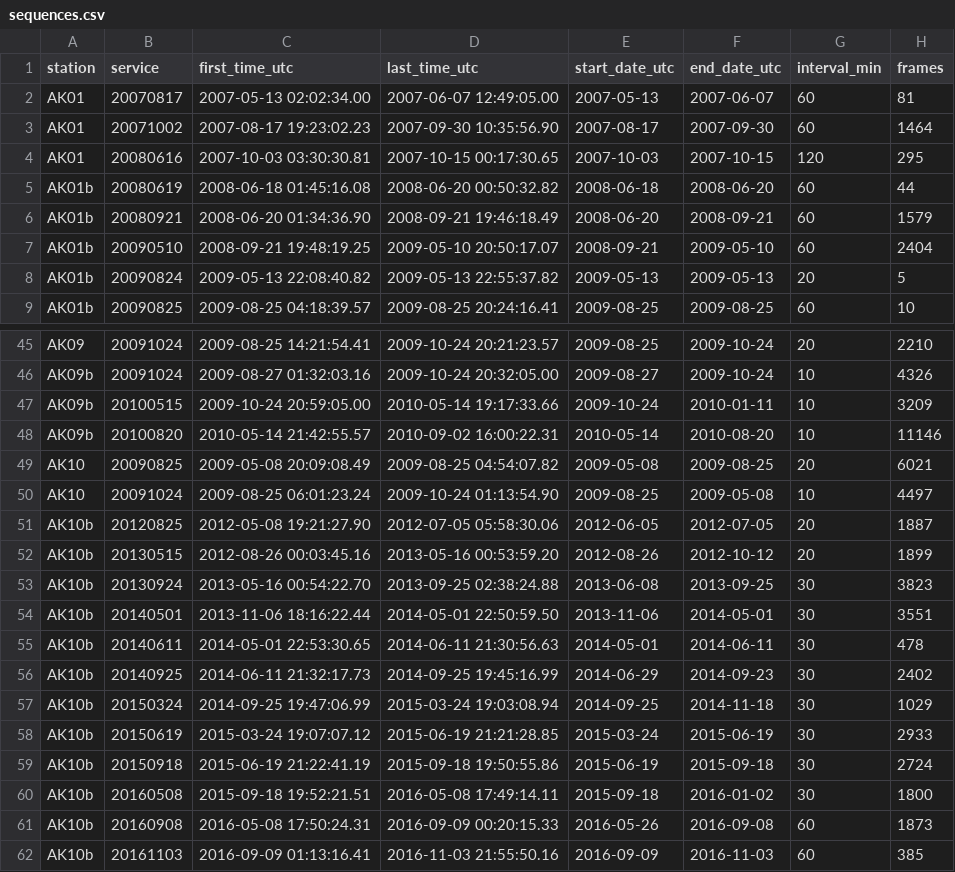
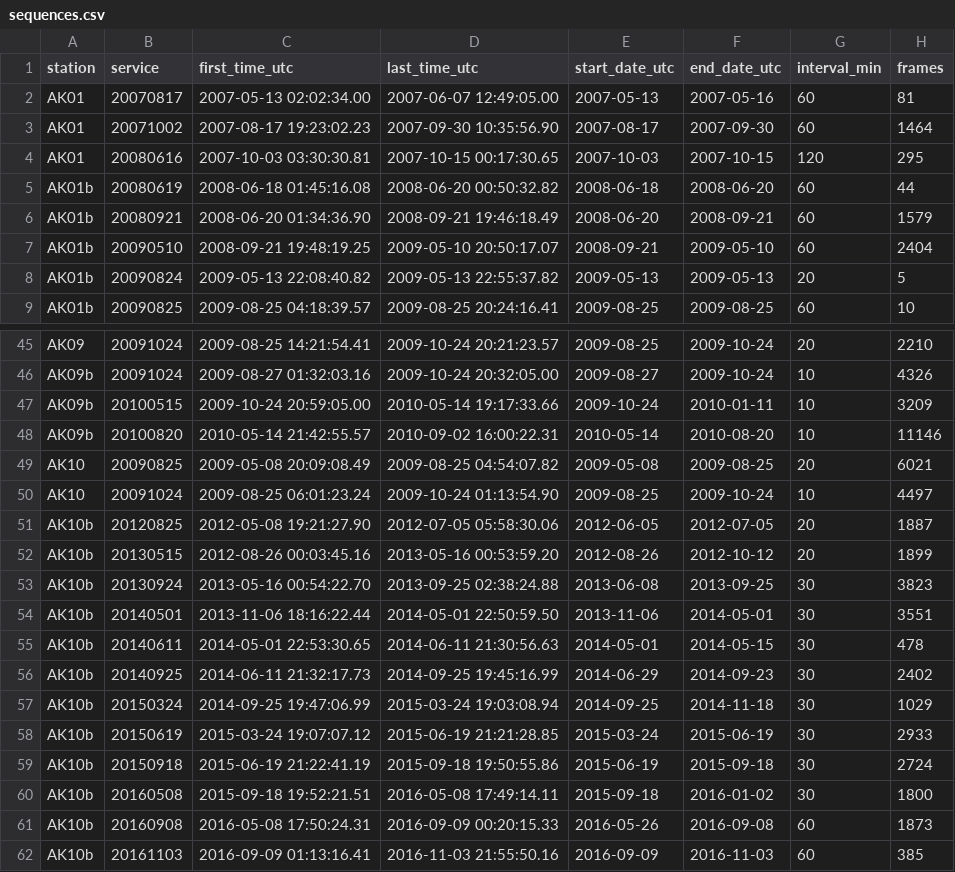
Before and after one commit to ezwelty/glimpse-cg, a CSV file: sequences.csv, drawn as a sheet; only a part is shown, gaps mark what is left out; the diff covers the shown part only; the diff names each change by its address in the sheet, - before the commit and + after, or states it on an @@ line.

```diff
--- a/sequences.csv
+++ b/sequences.csv
-F2 (end_date_utc): 2007-06-07
+F2 (end_date_utc): 2007-05-16
-F50 (end_date_utc): 2009-05-08
+F50 (end_date_utc): 2009-10-24
-F55 (end_date_utc): 2014-06-11
+F55 (end_date_utc): 2014-05-15
```
Also changed, not shown: 23 edited cells elsewhere in this file, 40 other files.
